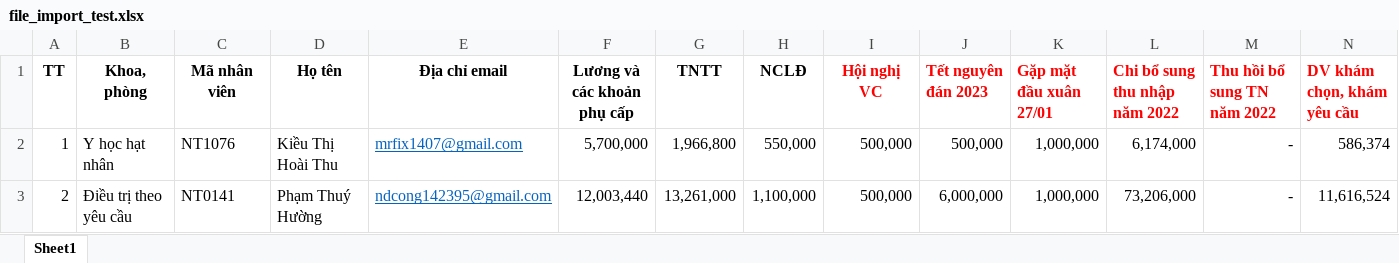
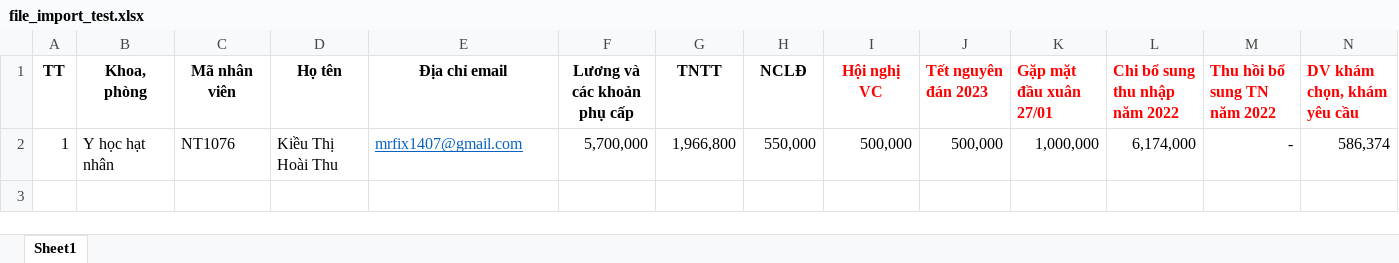
Before and after one commit to nguyenduycongndc/SendPdf, an Excel workbook: SendPDF/wwwroot/UploadFile/file_import_test.xlsx, sheet Sheet1, drawn as a sheet; only a part is shown; values as stored, in another font and other column widths than the file's, no borders; rows hold the shown columns only; the diff names each change by its address in the sheet, - before the commit and + after, or states it on an @@ line.

```diff
--- a/SendPDF/wwwroot/UploadFile/file_import_test.xlsx (sheet Sheet1)
+++ b/SendPDF/wwwroot/UploadFile/file_import_test.xlsx (sheet Sheet1)
-row 3: 2 | Điều trị theo yêu cầu | NT0141 | Phạm Thuý Hường | ndcong142395@gmail.com | 12,003,440 | 13,261,000 | 1,100,000 | 500,000 | 6,000,000 | 1,000,000 | 73,206,000 | - | 11,616,524
```
Also changed, not shown: 2 other files.
